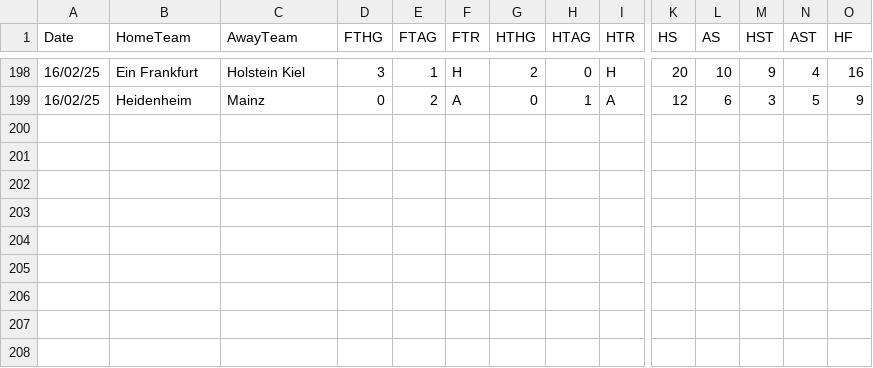
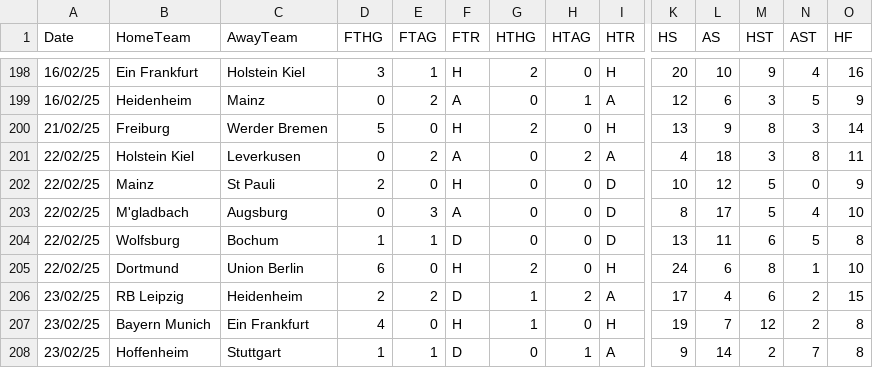
Before and after one commit to datasets/football-datasets, a CSV file: datasets/bundesliga/season-2425.csv, drawn as a sheet; only a part is shown, gaps mark what is left out; rows hold the shown columns only; the diff names each change by its address in the sheet, - before the commit and + after, or states it on an @@ line.

```diff
--- a/datasets/bundesliga/season-2425.csv
+++ b/datasets/bundesliga/season-2425.csv
+row 200: 21/02/25 | Freiburg | Werder Bremen | 5 | 0 | H | 2 | 0 | H | 13 | 9 | 8 | 3 | 14
+row 201: 22/02/25 | Holstein Kiel | Leverkusen | 0 | 2 | A | 0 | 2 | A | 4 | 18 | 3 | 8 | 11
+row 202: 22/02/25 | Mainz | St Pauli | 2 | 0 | H | 0 | 0 | D | 10 | 12 | 5 | 0 | 9
+row 203: 22/02/25 | M'gladbach | Augsburg | 0 | 3 | A | 0 | 0 | D | 8 | 17 | 5 | 4 | 10
+row 204: 22/02/25 | Wolfsburg | Bochum | 1 | 1 | D | 0 | 0 | D | 13 | 11 | 6 | 5 | 8
+row 205: 22/02/25 | Dortmund | Union Berlin | 6 | 0 | H | 2 | 0 | H | 24 | 6 | 8 | 1 | 10
+row 206: 23/02/25 | RB Leipzig | Heidenheim | 2 | 2 | D | 1 | 2 | A | 17 | 4 | 6 | 2 | 15
+row 207: 23/02/25 | Bayern Munich | Ein Frankfurt | 4 | 0 | H | 1 | 0 | H | 19 | 7 | 12 | 2 | 8
+row 208: 23/02/25 | Hoffenheim | Stuttgart | 1 | 1 | D | 0 | 1 | A | 9 | 14 | 2 | 7 | 8
```
Also changed, not shown: datasets/la-liga/season-2425.csv, datasets/ligue-1/season-2425.csv, 2 other files.
